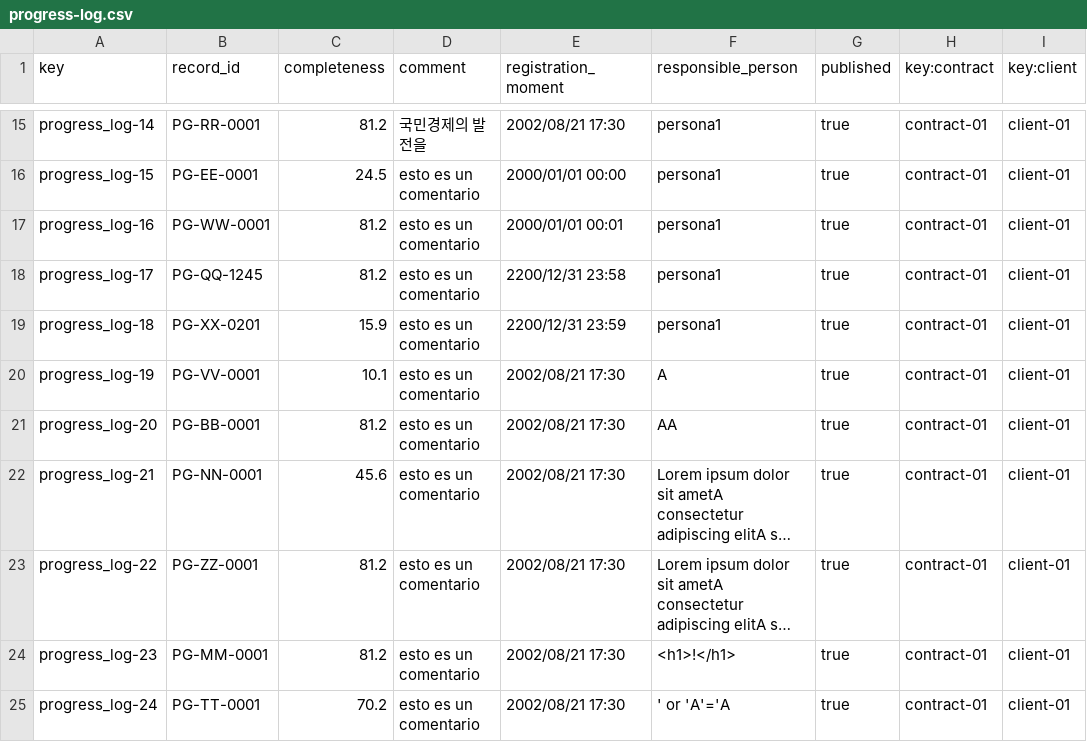
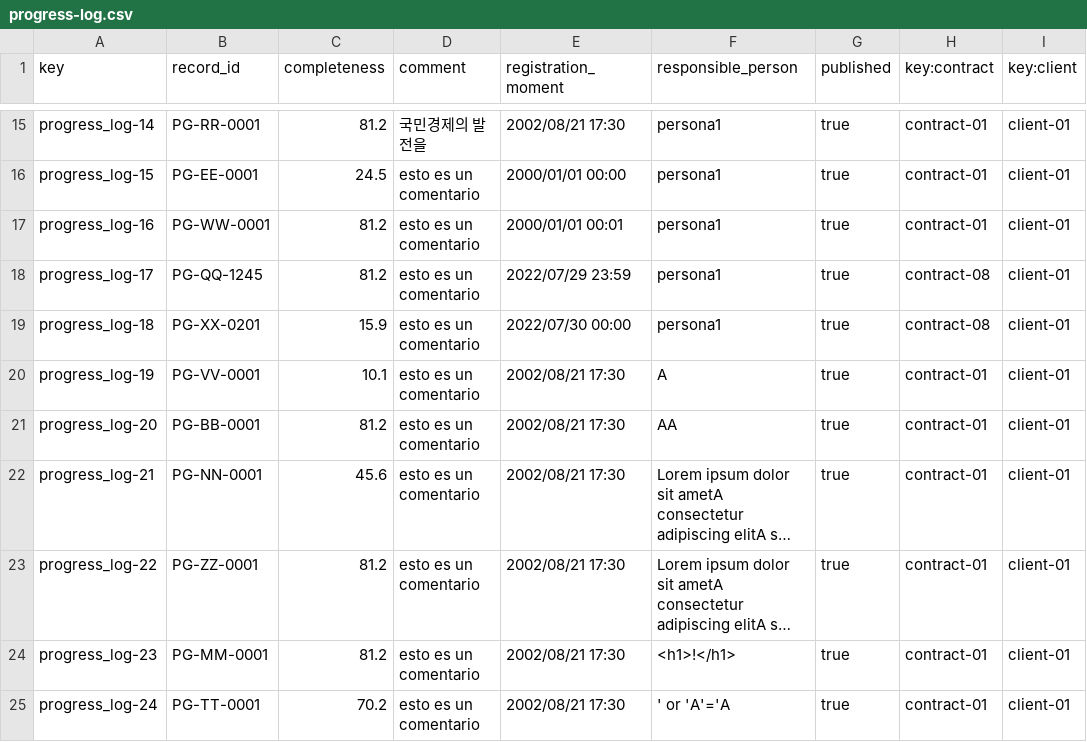
Before and after one commit to alvaroChico2408/Acme-SF-D04, a CSV file: src/main/webapp/WEB-INF/resources/sample-data/progress-log.csv, drawn as a sheet; only a part is shown, gaps mark what is left out; long unchanged cells end in ….

Commit message:
[fix] Solucion de fechas en contract y progress log

```diff
--- a/src/main/webapp/WEB-INF/resources/sample-data/progress-log.csv
+++ b/src/main/webapp/WEB-INF/resources/sample-data/progress-log.csv
@@ -17,4 +17,4 @@ progress_log-15,PG-EE-0001,24.5,esto es un comentario,2000/01/01 00:00,persona1,
 progress_log-16,PG-WW-0001,81.2,esto es un comentario,2000/01/01 00:01,persona1,true,contract-01,client-01
-progress_log-17,PG-QQ-1245,81.2,esto es un comentario,2200/12/31 23:58,persona1,true,contract-01,client-01
-progress_log-18,PG-XX-0201,15.9,esto es un comentario,2200/12/31 23:59,persona1,true,contract-01,client-01
+progress_log-17,PG-QQ-1245,81.2,esto es un comentario,2022/07/29 23:59,persona1,true,contract-08,client-01
+progress_log-18,PG-XX-0201,15.9,esto es un comentario,2022/07/30 00:00,persona1,true,contract-08,client-01
 progress_log-19,PG-VV-0001,10.1,esto es un comentario,2002/08/21 17:30,A,true,contract-01,client-01
```
Also changed, not shown: 7 other files.
